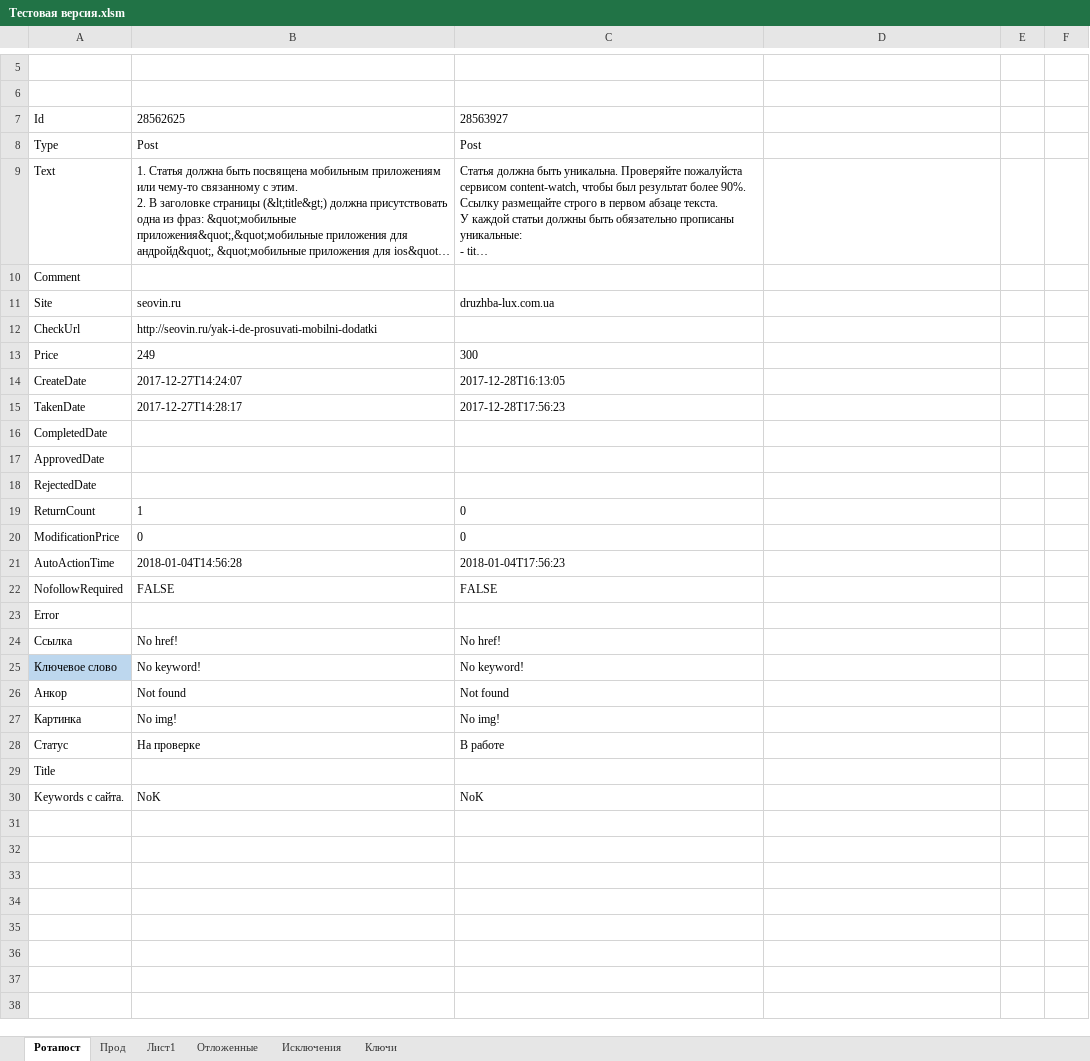
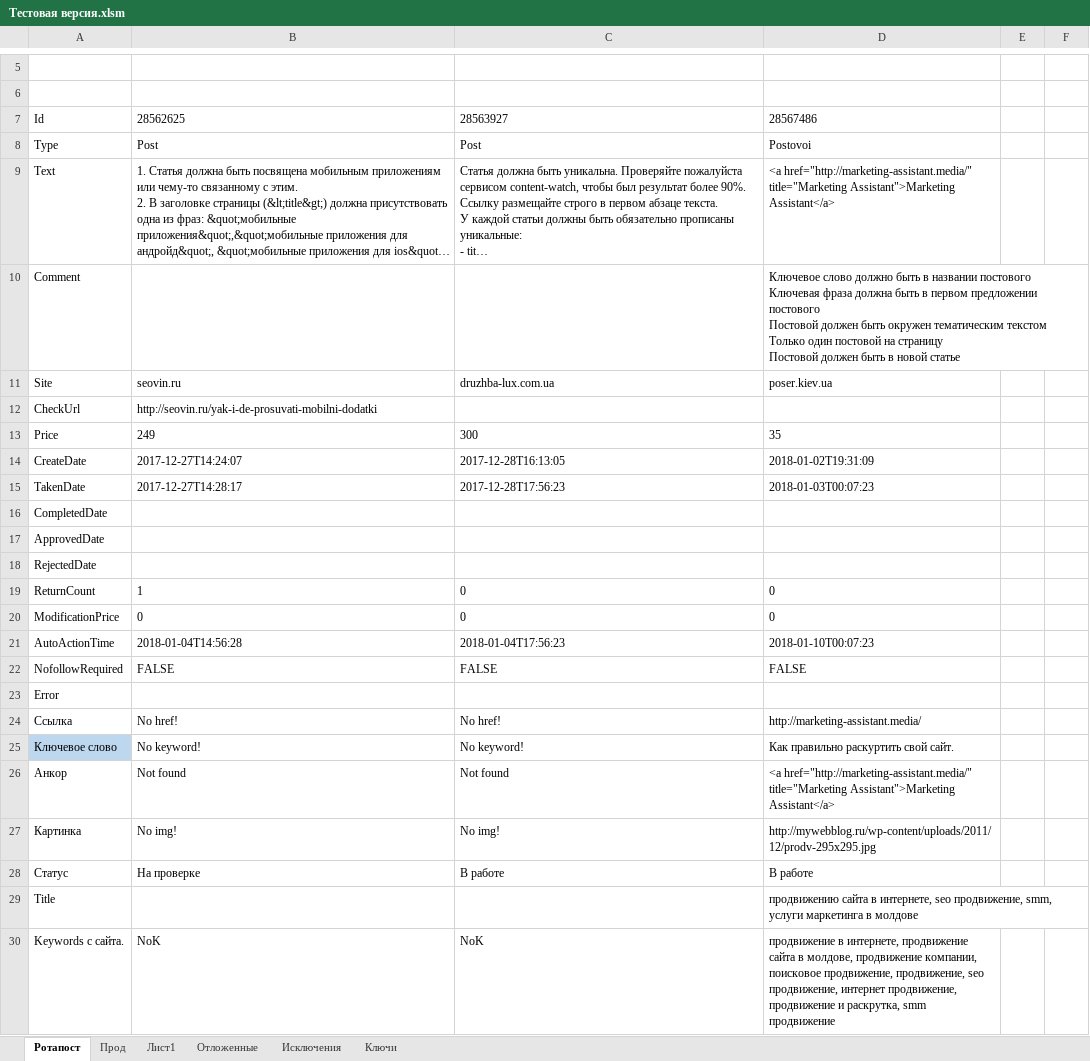
Before and after one commit to Goodron1981/MyMacros-master, an Excel workbook: Тестовая версия.xlsm, sheet Ротапост, drawn as a sheet; only a part is shown, gaps mark what is left out; long unchanged cells end in …; values as stored, in another font and other column widths than the file's, no borders; charts and pictures not drawn; ↵ is a line break in a cell; the diff names each change by its address in the sheet, - before the commit and + after, or states it on an @@ line.

```diff
--- a/Тестовая версия.xlsm (sheet Ротапост)
+++ b/Тестовая версия.xlsm (sheet Ротапост)
-D7: (empty)
+D7: 28567486
-D8: (empty)
+D8: Postovoi
-D9: (empty)
+D9: <a href="http://marketing-assistant.media/" title="Marketing Assistant">Marketing Assistant</a>
-D10: (empty)
+D10: Ключевое слово должно быть в названии постового ↵ Ключевая фраза должна быть в первом предложении постового ↵ Постовой должен быть окружен тематическим текстом ↵ Только один постовой на страницу ↵ Постовой должен быть в новой статье
-D11: (empty)
+D11: poser.kiev.ua
-D13: (empty)
+D13: 35
-D14: (empty)
+D14: 2018-01-02T19:31:09
-D15: (empty)
+D15: 2018-01-03T00:07:23
-D19:D20: (empty)
+D19:D20: 0
-D21: (empty)
+D21: 2018-01-10T00:07:23
-D22: (empty)
+D22: FALSE
-D24: (empty)
+D24: http://marketing-assistant.media/
-D25: (empty)
+D25: Как правильно раскуртить свой сайт.
-D26: (empty)
+D26: <a href="http://marketing-assistant.media/" title="Marketing Assistant">Marketing Assistant</a>
-D27: (empty)
+D27: http://mywebblog.ru/wp-content/uploads/2011/12/prodv-295x295.jpg
-D28: (empty)
+D28: В работе
-D29: (empty)
+D29: продвижению сайта в интернете, seo продвижение, smm, услуги маркетинга в молдове
-D30: (empty)
+D30: продвижение в интернете, продвижение сайта в молдове, продвижение компании, поисковое продвижение, продвижение, seo продвижение, интернет продвижение, продвижение и раскрутка, smm продвижение
```
Also changed, not shown: sheet Прод, sheet Лист1, sheet Отложенные, Test.xlsm.
